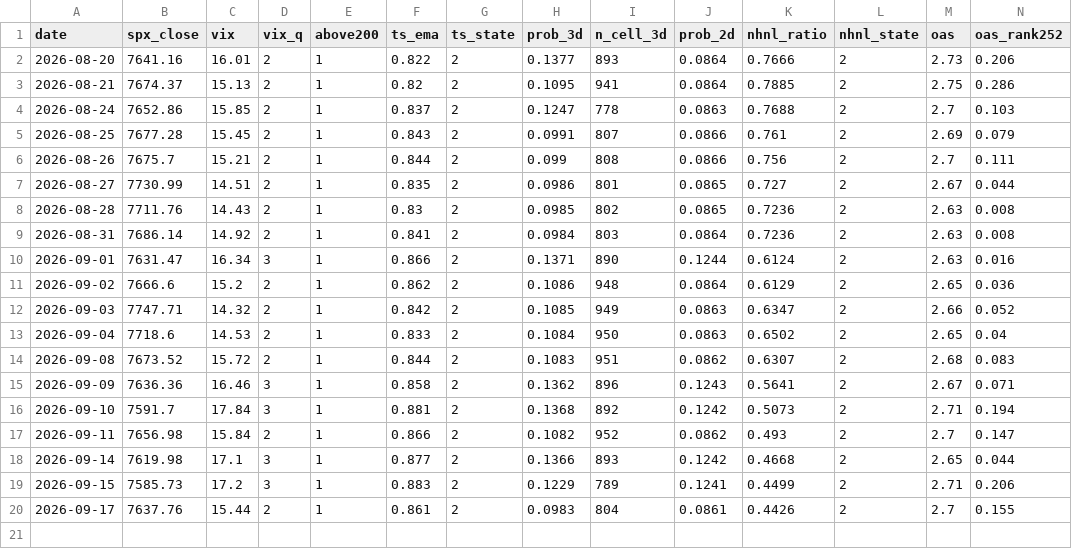
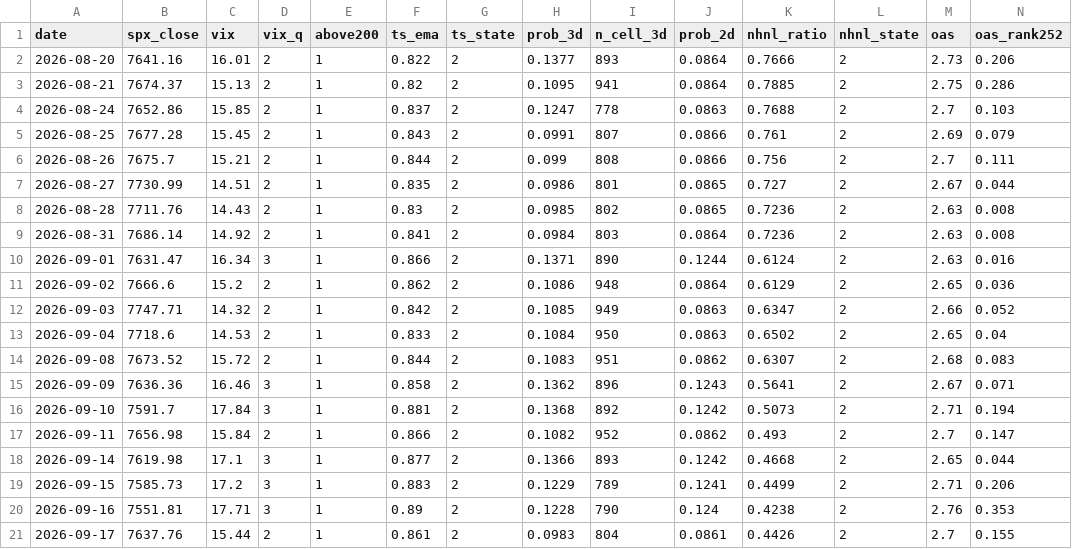
Before and after one commit to Fluxus-Trade-Lab/fluxus-dashboard, a CSV file: data/history/regime_ledger.csv, drawn as a sheet; only a part is shown; rows hold the shown columns only; the diff names each change by its address in the sheet, - before the commit and + after, or states it on an @@ line.

```diff
--- a/data/history/regime_ledger.csv
+++ b/data/history/regime_ledger.csv
+row 20: 2026-09-16 | 7551.81 | 17.71 | 3 | 1 | 0.89 | 2 | 0.1228 | 790 | 0.124 | 0.4238 | 2 | 2.76 | 0.353
```
Also changed, not shown: 7 other files.
